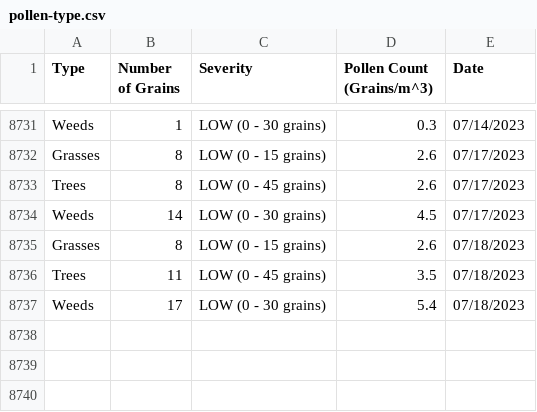
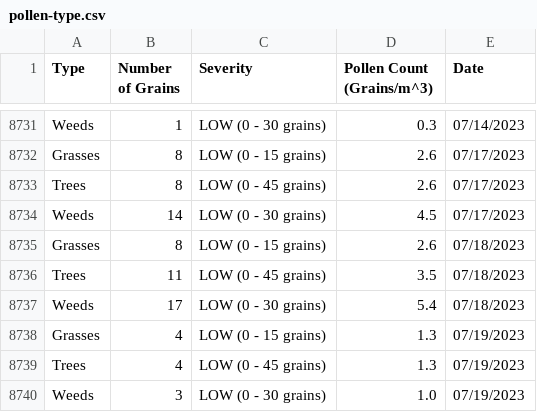
Before and after one commit to stephencarino/pollen, a CSV file: data/pollen-type.csv, drawn as a sheet; only a part is shown, gaps mark what is left out.

```diff
--- a/data/pollen-type.csv
+++ b/data/pollen-type.csv
@@ -8737 +8737,4 @@ Trees|11|LOW (0 - 45 grains)|3.5|07/18/2023
 Weeds|17|LOW (0 - 30 grains)|5.4|07/18/2023
+Grasses|4|LOW (0 - 15 grains)|1.3|07/19/2023
+Trees|4|LOW (0 - 45 grains)|1.3|07/19/2023
+Weeds|3|LOW (0 - 30 grains)|1.0|07/19/2023
```
Also changed, not shown: data/pollen-total.csv.
